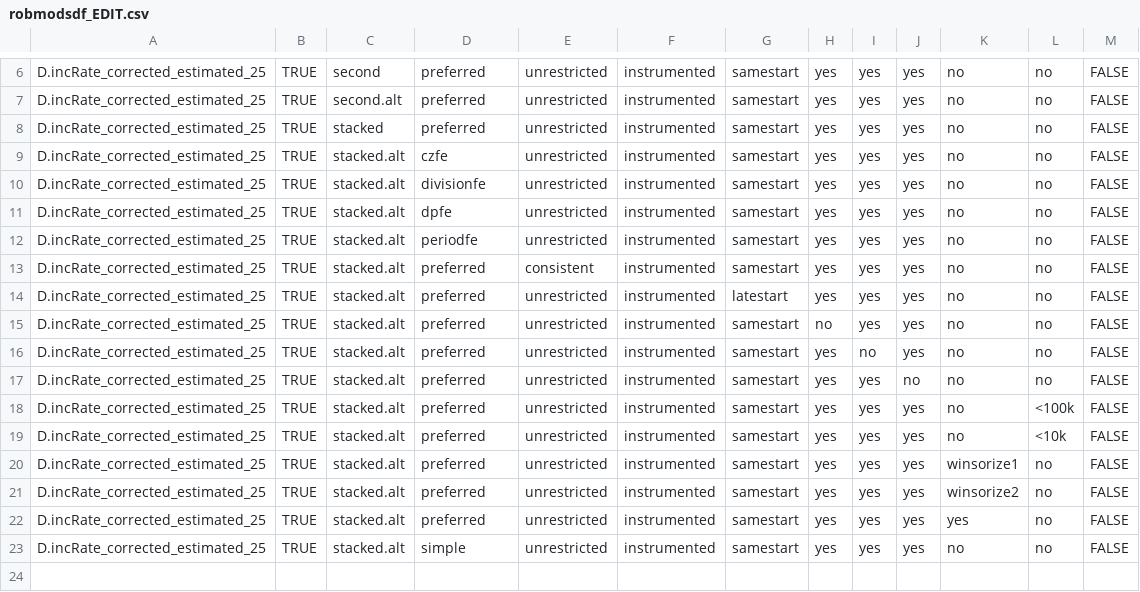
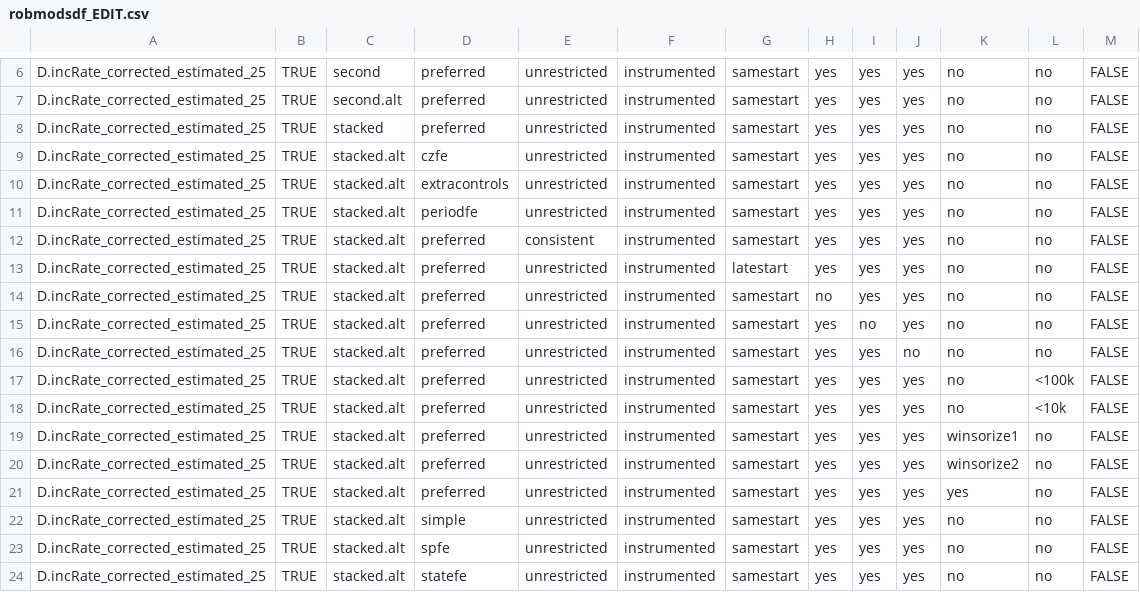
Before and after one commit to ausmani23/chinashock, a CSV file: meta/robmodsdf_EDIT.csv, drawn as a sheet; only a part is shown, gaps mark what is left out.

```diff
--- a/meta/robmodsdf_EDIT.csv
+++ b/meta/robmodsdf_EDIT.csv
@@ -9,4 +9,3 @@
 "D.incRate_corrected_estimated_25",TRUE,"stacked.alt","czfe","unrestricted","instrumented","samestart","yes","yes","yes","no","no",FALSE
-"D.incRate_corrected_estimated_25",TRUE,"stacked.alt","divisionfe","unrestricted","instrumented","samestart","yes","yes","yes","no","no",FALSE
-"D.incRate_corrected_estimated_25",TRUE,"stacked.alt","dpfe","unrestricted","instrumented","samestart","yes","yes","yes","no","no",FALSE
+"D.incRate_corrected_estimated_25",TRUE,"stacked.alt","extracontrols","unrestricted","instrumented","samestart","yes","yes","yes","no","no",FALSE
 "D.incRate_corrected_estimated_25",TRUE,"stacked.alt","periodfe","unrestricted","instrumented","samestart","yes","yes","yes","no","no",FALSE
@@ -23 +22,3 @@
 "D.incRate_corrected_estimated_25",TRUE,"stacked.alt","simple","unrestricted","instrumented","samestart","yes","yes","yes","no","no",FALSE
+"D.incRate_corrected_estimated_25",TRUE,"stacked.alt","spfe","unrestricted","instrumented","samestart","yes","yes","yes","no","no",FALSE
+"D.incRate_corrected_estimated_25",TRUE,"stacked.alt","statefe","unrestricted","instrumented","samestart","yes","yes","yes","no","no",FALSE
```
Also changed, not shown: meta/prettyvars.csv, meta/robmodsdf_EDITED.csv, 12 other files.
